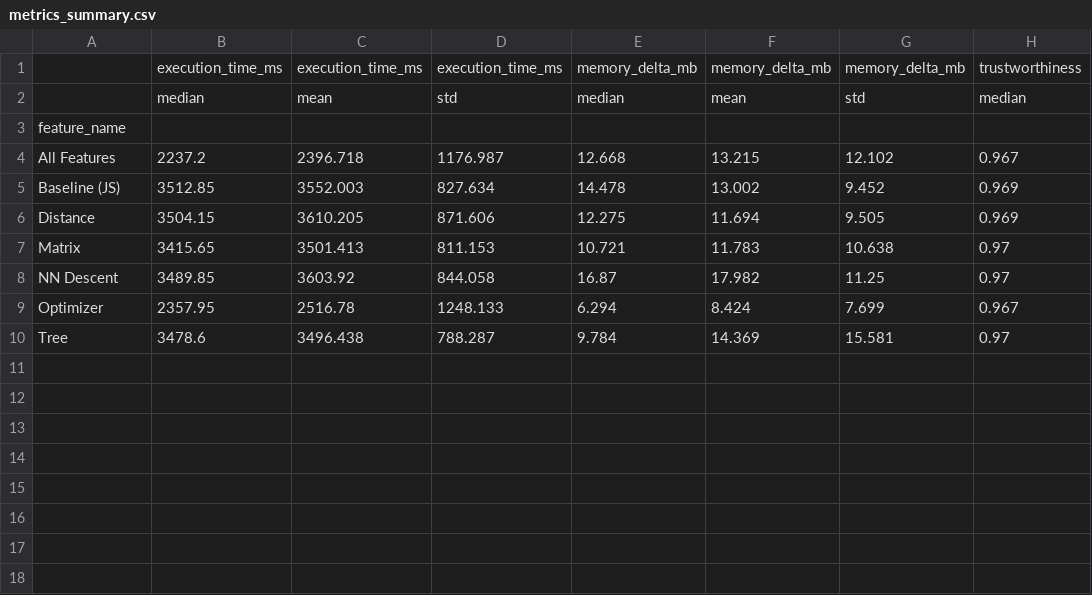
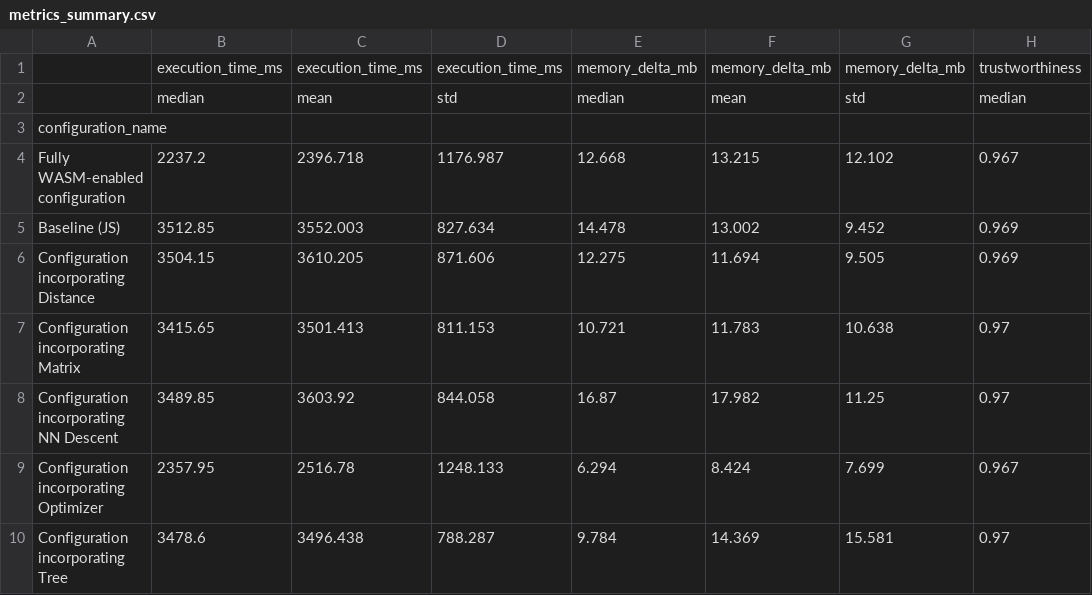
Before and after one commit to elarsaks/umap-bench, a CSV file: bench/outputs/summaries/metrics_summary.csv, drawn as a sheet; only a part is shown; the diff names each change by its address in the sheet, - before the commit and + after, or states it on an @@ line.

```diff
--- a/bench/outputs/summaries/metrics_summary.csv
+++ b/bench/outputs/summaries/metrics_summary.csv
-A3: feature_name
+A3: configuration_name
-A4: All Features
+A4: Fully WASM-enabled configuration
-A6: Distance
+A6: Configuration incorporating Distance
-A7: Matrix
+A7: Configuration incorporating Matrix
-A8: NN Descent
+A8: Configuration incorporating NN Descent
-A9: Optimizer
+A9: Configuration incorporating Optimizer
-A10: Tree
+A10: Configuration incorporating Tree
```
Also changed, not shown: bench/outputs/summaries/speedup_analysis.csv, bench/outputs/tables/aggregated_comparison_table.csv, 30 other files.
